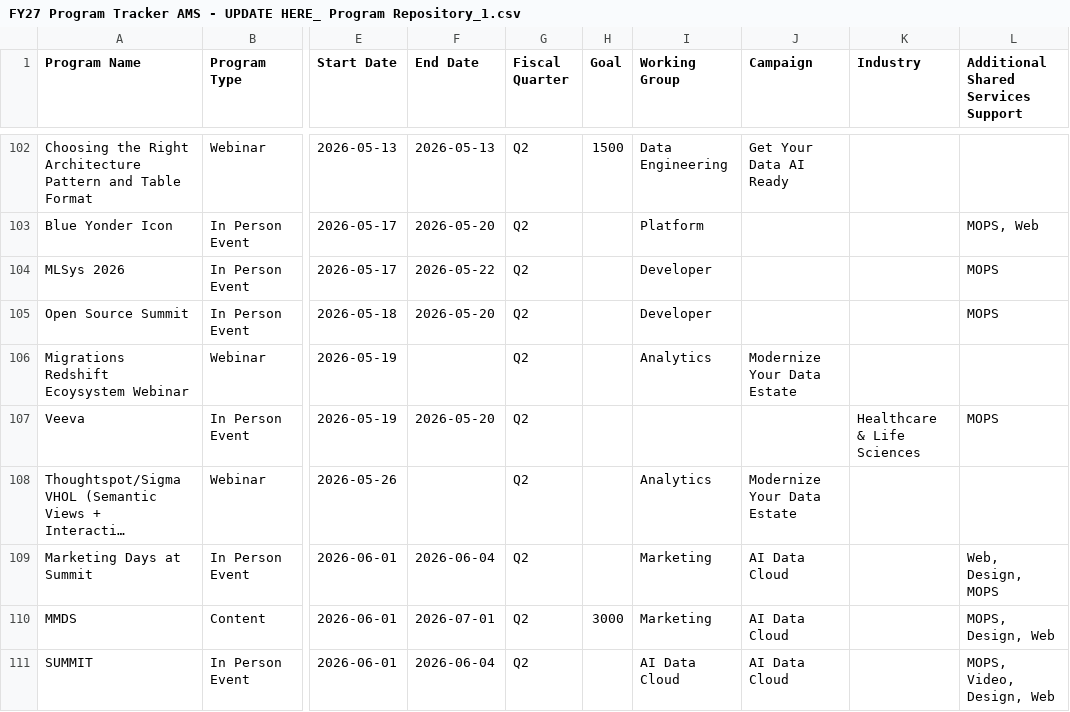
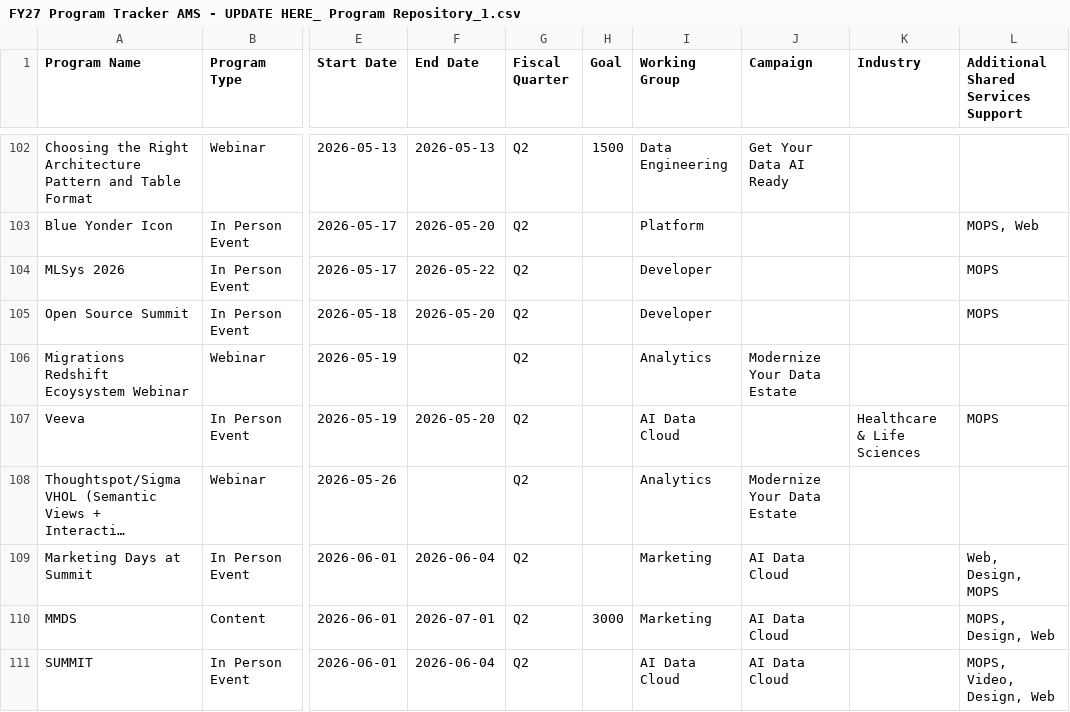
Before and after one commit to Kevinsnowflake/sheets-calendar-app, a CSV file: data/FY27 Program Tracker AMS - UPDATE HERE_ Program Repository_1.csv, drawn as a sheet; only a part is shown, gaps mark what is left out; long unchanged cells end in …; the diff covers the shown part only; the diff names each change by its address in the sheet, - before the commit and + after, or states it on an @@ line.

Commit message:
Auto-sync: update all sources (data/FY27 Program Tracker AMS - UPDATE HERE_ Program Repository_1.csv)

```diff
--- a/data/FY27 Program Tracker AMS - UPDATE HERE_ Program Repository_1.csv
+++ b/data/FY27 Program Tracker AMS - UPDATE HERE_ Program Repository_1.csv
-I107 (Working Group): (empty)
+I107 (Working Group): AI Data Cloud
```
Also changed, not shown: 21 edited cells elsewhere in this file.
